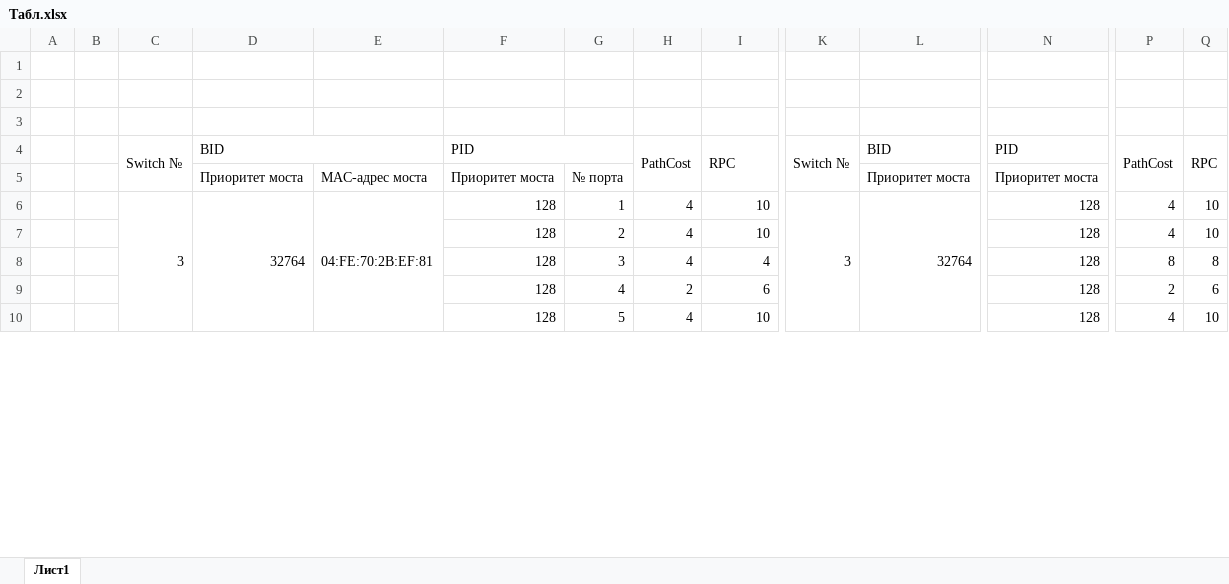
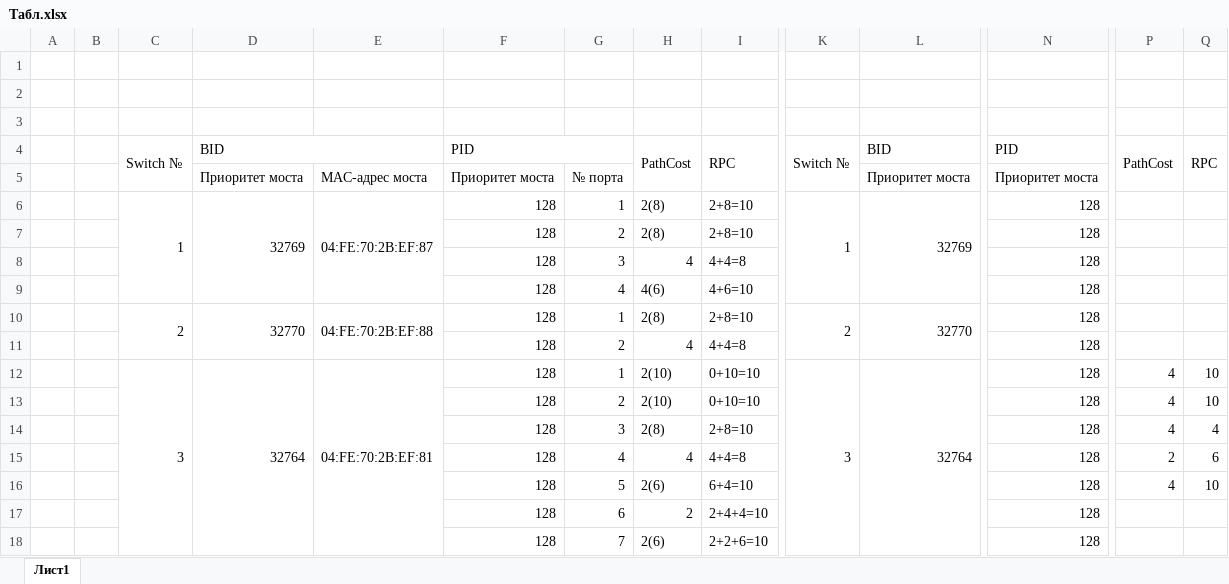
Before and after one commit to pascal-enjoyer/masich-stp, an Excel workbook: Табл.xlsx, sheet Лист1, drawn as a sheet; only a part is shown, gaps mark what is left out; values as stored, in another font and other column widths than the file's, no cell formats; removed rows and columns are numbered as before the commit, all else as after; rows hold the shown columns only; the diff covers the shown part only; the diff names each change by its address in the sheet, - before the commit and + after, or states it on an @@ line.

```diff
--- a/Табл.xlsx (sheet Лист1)
+++ b/Табл.xlsx (sheet Лист1)
+row 6:  |  | 1 | 32769 | 04:FE:70:2B:EF:87 | 128 | 1 | 2(8) | 2+8=10 | 1 | 32769 | 128
+row 7:  |  |  |  |  | 128 | 2 | 2(8) | 2+8=10 |  |  | 128
+row 8:  |  |  |  |  | 128 | 3 | 4 | 4+4=8 |  |  | 128
+row 9:  |  |  |  |  | 128 | 4 | 4(6) | 4+6=10 |  |  | 128
+row 10:  |  | 2 | 32770 | 04:FE:70:2B:EF:88 | 128 | 1 | 2(8) | 2+8=10 | 2 | 32770 | 128
+row 11:  |  |  |  |  | 128 | 2 | 4 | 4+4=8 |  |  | 128
-C6:C10 merged
+C12:C19 merged
-D6:D10 merged
+D12:D19 merged
-E6:E10 merged
+E12:E19 merged
-H12:H13: 4
+H12:H13: 2(10)
-I12:I13: 10
+I12:I13: 0+10=10
-H14: 4
+H14: 2(8)
-I14: 4
+I14: 2+8=10
-P14: 8
+P14: 4
-Q14: 8
+Q14: 4
-H15: 2
+H15: 4
-I15: 6
+I15: 4+4=8
-H16: 4
+H16: 2(6)
-I16: 10
+I16: 6+4=10
+row 17:  |  |  |  |  | 128 | 6 | 2 | 2+4+4=10 |  |  | 128
+row 18:  |  |  |  |  | 128 | 7 | 2(6) | 2+2+6=10 |  |  | 128
```
Also changed, not shown: 8 added rows, 16 removed rows, 83 edited cells and merged cells elsewhere in this sheet, cell formats, formulas that keep their value, 1 other file.
